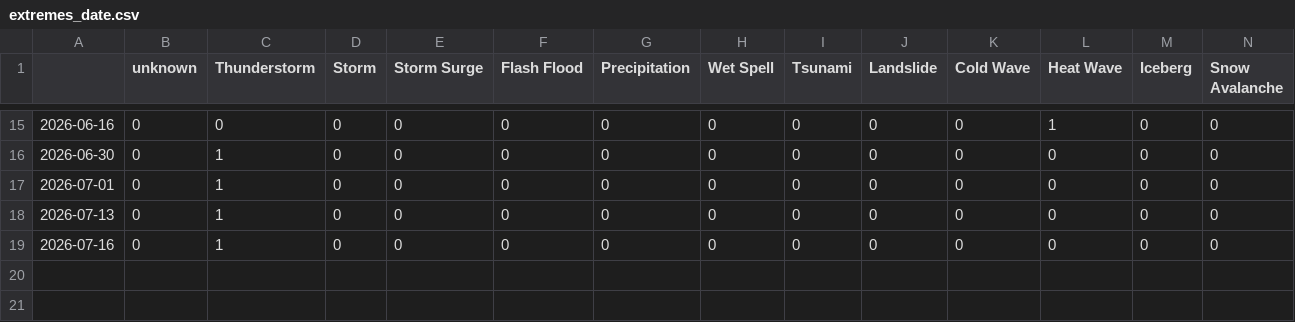
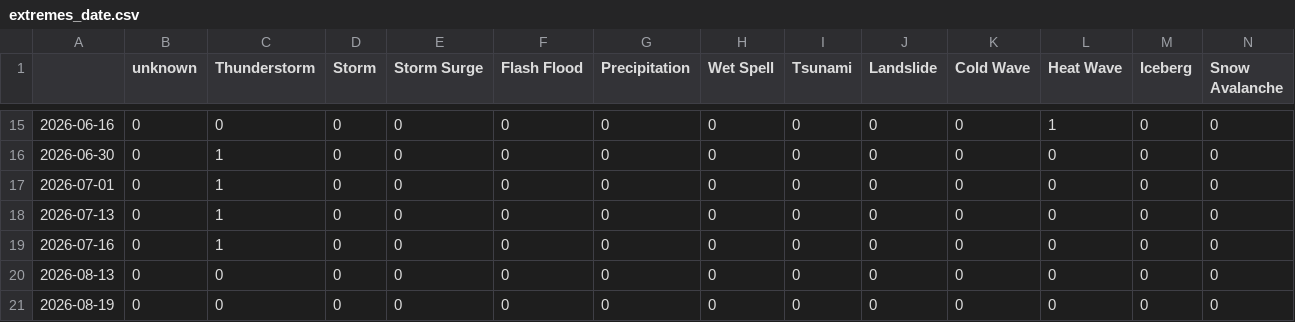
Before and after one commit to Leoniews/czechExtremes, a CSV file: csv/extremes_date.csv, drawn as a sheet; only a part is shown, gaps mark what is left out; rows hold the shown columns only; the diff names each change by its address in the sheet, - before the commit and + after, or states it on an @@ line.

```diff
--- a/csv/extremes_date.csv
+++ b/csv/extremes_date.csv
+row 20: 2026-08-13 | 0 | 0 | 0 | 0 | 0 | 0 | 0 | 0 | 0 | 0 | 0 | 0 | 0
+row 21: 2026-08-19 | 0 | 0 | 0 | 0 | 0 | 0 | 0 | 0 | 0 | 0 | 0 | 0 | 0
```
Also changed, not shown: csv/feeds_date.csv, 5 other files.
